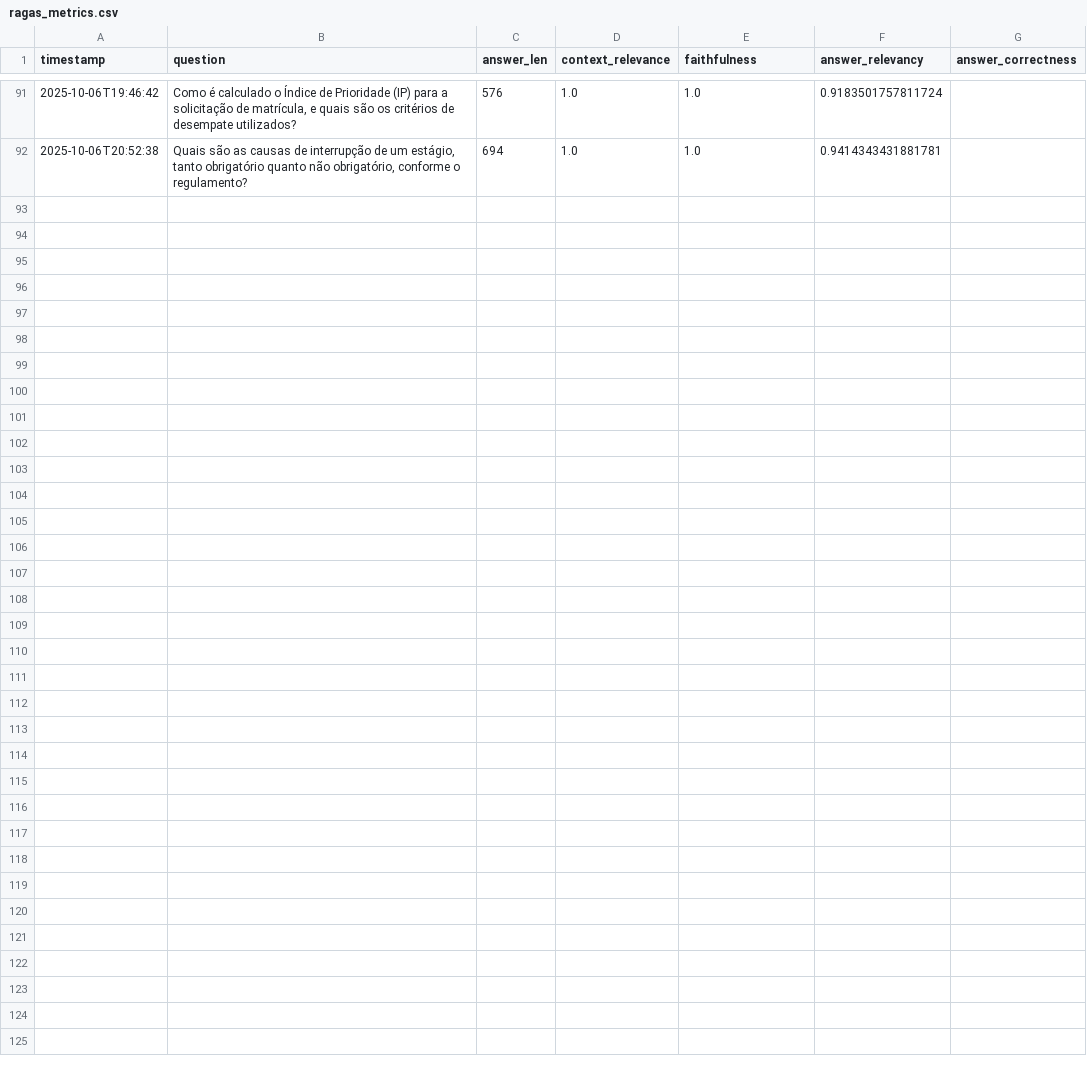
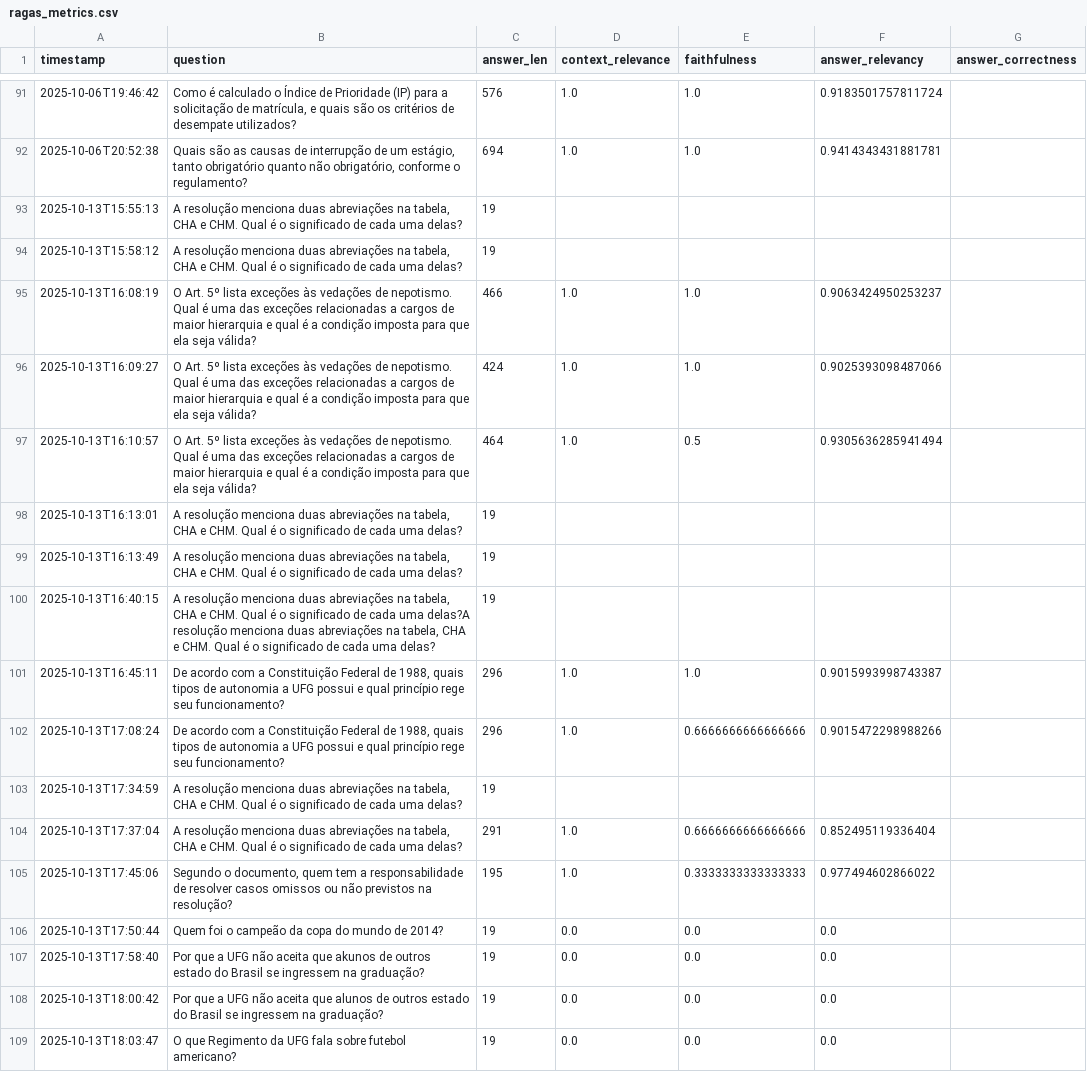
Before and after one commit to GFM-Augustinus-devotus/LLM_UFG, a CSV file: ragas_metrics.csv, drawn as a sheet; only a part is shown, gaps mark what is left out.

Commit message:
Finalizando ajustes metricas e debug do ragas

```diff
--- a/ragas_metrics.csv
+++ b/ragas_metrics.csv
@@ -92 +92,18 @@ timestamp,question,answer_len,context_relevance,faithfulness,answer_relevancy,an
 2025-10-06T20:52:38,"Quais são as causas de interrupção de um estágio, tanto obrigatório quanto não obrigatório, conforme o regulamento?",694,1.0,1.0,0.9414343431881781,
+2025-10-13T15:55:13,"A resolução menciona duas abreviações na tabela, CHA e CHM. Qual é o significado de cada uma delas?",19,,,,
+2025-10-13T15:58:12,"A resolução menciona duas abreviações na tabela, CHA e CHM. Qual é o significado de cada uma delas?",19,,,,
+2025-10-13T16:08:19,O Art. 5º lista exceções às vedações de nepotismo. Qual é uma das exceções relacionadas a cargos de maior hierarquia e qual é a condição imposta para que ela seja válida?,466,1.0,1.0,0.9063424950253237,
+2025-10-13T16:09:27,O Art. 5º lista exceções às vedações de nepotismo. Qual é uma das exceções relacionadas a cargos de maior hierarquia e qual é a condição imposta para que ela seja válida?,424,1.0,1.0,0.9025393098487066,
+2025-10-13T16:10:57,O Art. 5º lista exceções às vedações de nepotismo. Qual é uma das exceções relacionadas a cargos de maior hierarquia e qual é a condição imposta para que ela seja válida?,464,1.0,0.5,0.9305636285941494,
+2025-10-13T16:13:01,"A resolução menciona duas abreviações na tabela, CHA e CHM. Qual é o significado de cada uma delas?",19,,,,
+2025-10-13T16:13:49,"A resolução menciona duas abreviações na tabela, CHA e CHM. Qual é o significado de cada uma delas?",19,,,,
+2025-10-13T16:40:15,"A resolução menciona duas abreviações na tabela, CHA e CHM. Qual é o significado de cada uma delas?A resolução menciona duas abreviações na tabela, CHA e CHM. Qual é o significado de cada uma delas?",19,,,,
+2025-10-13T16:45:11,"De acordo com a Constituição Federal de 1988, quais tipos de autonomia a UFG possui e qual princípio rege seu funcionamento?",296,1.0,1.0,0.9015993998743387,
+2025-10-13T17:08:24,"De acordo com a Constituição Federal de 1988, quais tipos de autonomia a UFG possui e qual princípio rege seu funcionamento?",296,1.0,0.6666666666666666,0.9015472298988266,
+2025-10-13T17:34:59,"A resolução menciona duas abreviações na tabela, CHA e CHM. Qual é o significado de cada uma delas?",19,,,,
+2025-10-13T17:37:04,"A resolução menciona duas abreviações na tabela, CHA e CHM. Qual é o significado de cada uma delas?",291,1.0,0.6666666666666666,0.852495119336404,
+2025-10-13T17:45:06,"Segundo o documento, quem tem a responsabilidade de resolver casos omissos ou não previstos na resolução?",195,1.0,0.3333333333333333,0.977494602866022,
+2025-10-13T17:50:44,Quem foi o campeão da copa do mundo de 2014?,19,0.0,0.0,0.0,
+2025-10-13T17:58:40,Por que a UFG não aceita que akunos de outros estado do Brasil se ingressem na graduação?,19,0.0,0.0,0.0,
+2025-10-13T18:00:42,Por que a UFG não aceita que alunos de outros estado do Brasil se ingressem na graduação?,19,0.0,0.0,0.0,
+2025-10-13T18:03:47,O que Regimento da UFG fala sobre futebol americano?,19,0.0,0.0,0.0,
```
Also changed, not shown: 3 other files.
